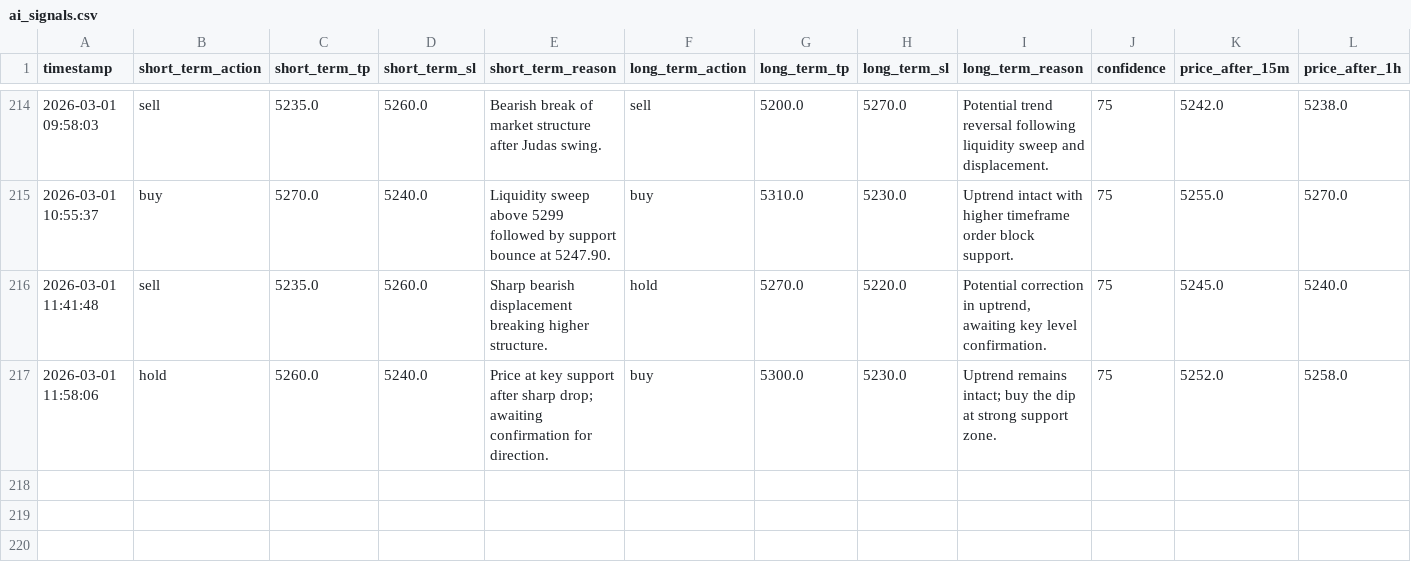
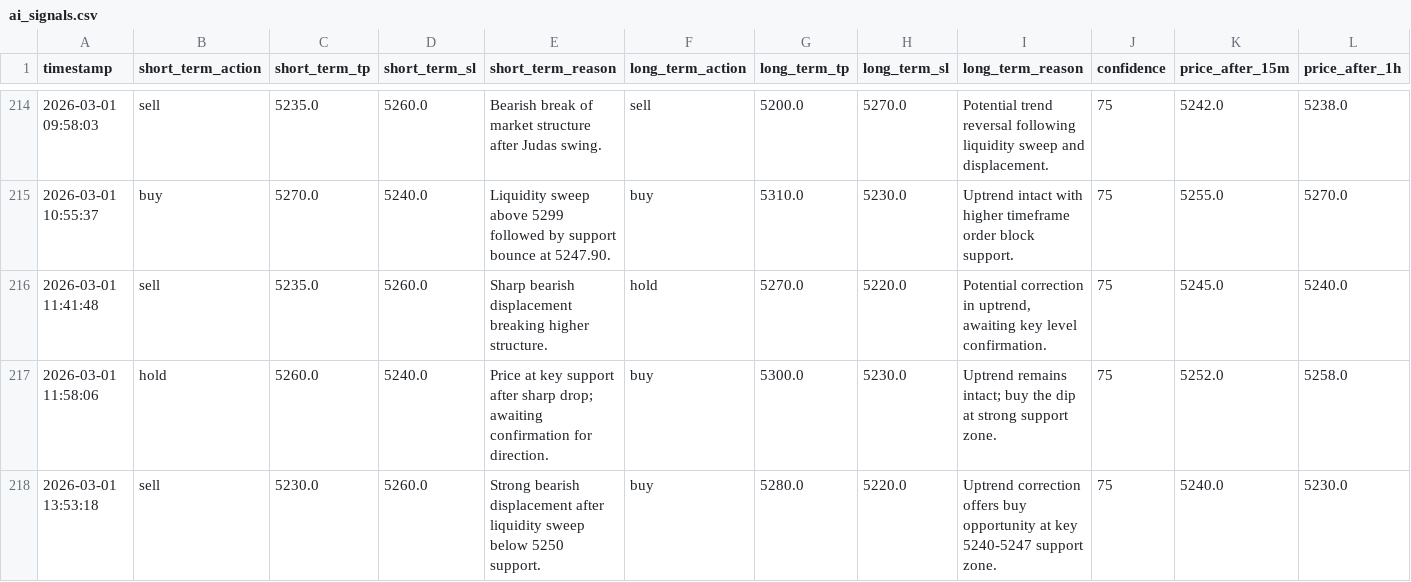
Before and after one commit to jjlabor832026-ui/ai-xau-signals, a CSV file: ai_signals.csv, drawn as a sheet; only a part is shown, gaps mark what is left out; rows hold the shown columns only; the diff names each change by its address in the sheet, - before the commit and + after, or states it on an @@ line.

```diff
--- a/ai_signals.csv
+++ b/ai_signals.csv
+row 218: 2026-03-01 13:53:18 | sell | 5230.0 | 5260.0 | Strong bearish displacement after liquidity sweep below 5250 support. | buy | 5280.0 | 5220.0 | Uptrend correction offers buy opportunity at key 5240-5247 support zone. | 75 | 5240.0 | 5230.0
```
